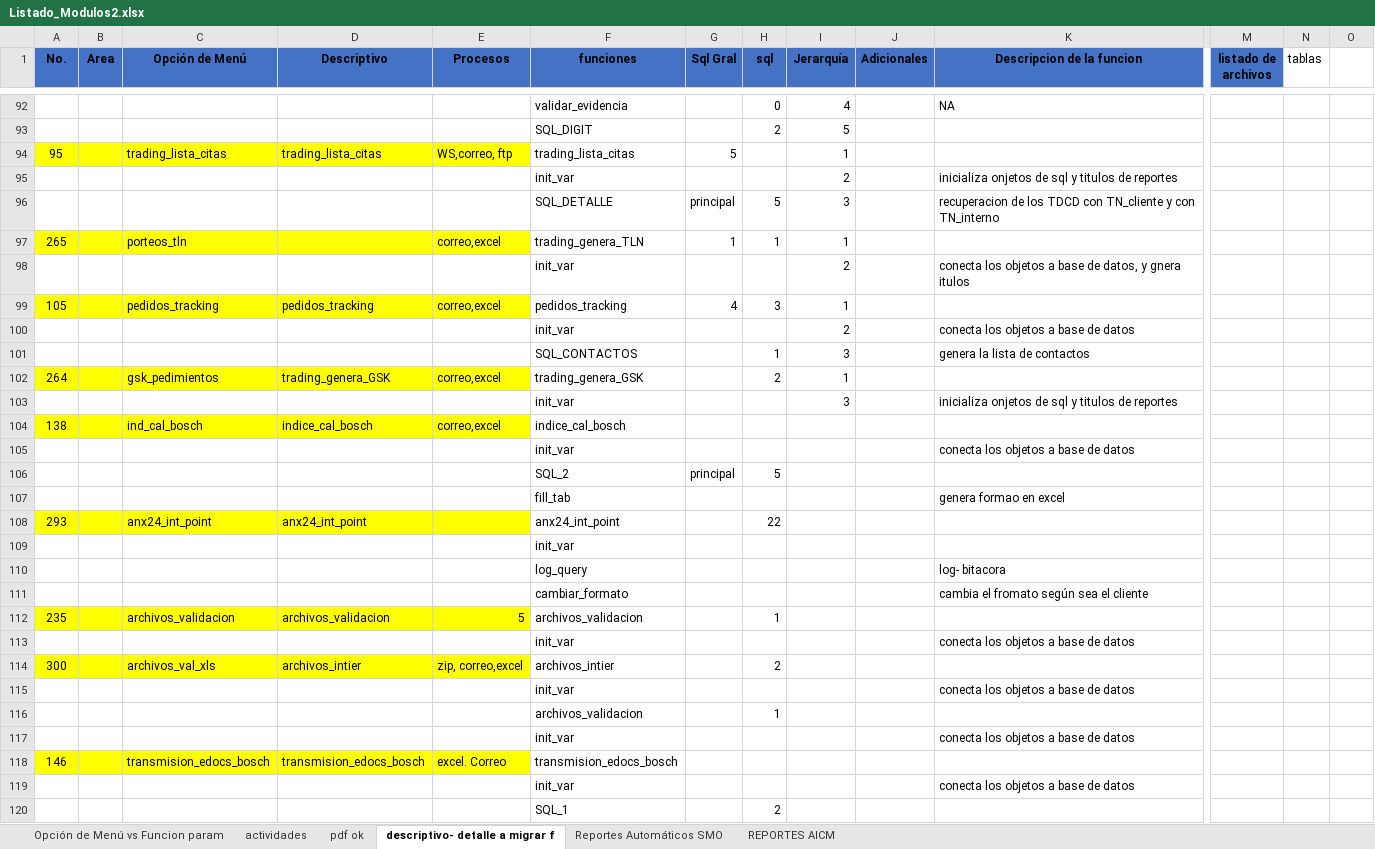
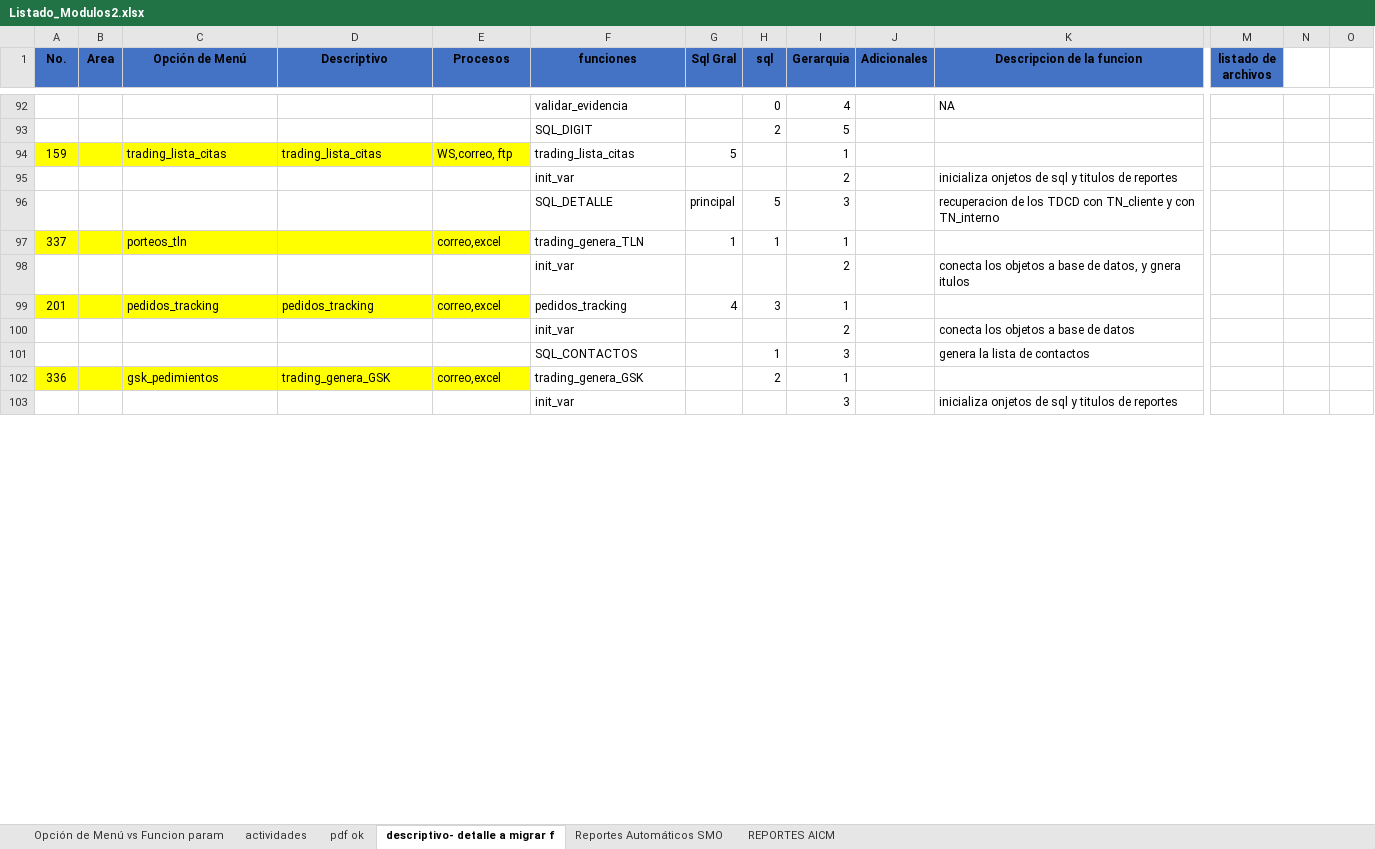
Before and after one commit to EnrikeMendez/migracion_spooler, an Excel workbook: 00-Documentacion/Listado_Modulos2.xlsx, sheet descriptivo- detalle a migrar f, drawn as a sheet; only a part is shown, gaps mark what is left out; values as stored, in another font and other column widths than the file's, no borders; removed rows and columns are numbered as before the commit, all else as after; rows hold the shown columns only; the diff covers the shown part only; the diff names each change by its address in the sheet, - before the commit and + after, or states it on an @@ line.

Commit message:
1. se documentaron: carga_web carga_ltl_urrea carga_ltl_austromex_cp dict anex24 back_cliente cfd_logis cfd_con_excel               talones_txt  - ruta \00-Documentacion\Listado_Modulos2.xlsx "descriptivo- detalle a migrar f" 2. Se aplicaron los cambios en listado solicitado  Listado de reportes Ruta \00-Documentacion\Listado de reportes activos.xlsx 3. diagrama de Diagrama pedim_pdf_magneti , ruta \00-Documentacion\Diagrama pedim_pdf_magneti.pdf

```diff
--- a/00-Documentacion/Listado_Modulos2.xlsx (sheet descriptivo- detalle a migrar f)
+++ b/00-Documentacion/Listado_Modulos2.xlsx (sheet descriptivo- detalle a migrar f)
-I1: Jerarquía
+I1: Gerarquia
-N1: tablas
+N1: (empty)
-A94 (No.): 95
+A94 (No.): 159
-A97 (No.): 265
+A97 (No.): 337
-A99 (No.): 105
+A99 (No.): 201
-A102 (No.): 264
+A102 (No.): 336
-row 104: 138 |  | ind_cal_bosch | indice_cal_bosch | correo,excel | indice_cal_bosch
-row 105:  |  |  |  |  | init_var |  |  |  |  | conecta los objetos a base de datos
-row 106:  |  |  |  |  | SQL_2 | principal | 5
-row 107:  |  |  |  |  | fill_tab |  |  |  |  | genera formao en excel
-row 108: 293 |  | anx24_int_point | anx24_int_point |  | anx24_int_point |  | 22
-row 109:  |  |  |  |  | init_var
-row 110:  |  |  |  |  | log_query |  |  |  |  | log- bitacora
-row 111:  |  |  |  |  | cambiar_formato |  |  |  |  | cambia el fromato según sea el cliente
-row 112: 235 |  | archivos_validacion | archivos_validacion | 5 | archivos_validacion |  | 1
-row 113:  |  |  |  |  | init_var |  |  |  |  | conecta los objetos a base de datos
-row 114: 300 |  | archivos_val_xls | archivos_intier | zip, correo,excel | archivos_intier |  | 2
-row 115:  |  |  |  |  | init_var |  |  |  |  | conecta los objetos a base de datos
-row 116:  |  |  |  |  | archivos_validacion |  | 1
-row 117:  |  |  |  |  | init_var |  |  |  |  | conecta los objetos a base de datos
-row 118: 146 |  | transmision_edocs_bosch | transmision_edocs_bosch | excel. Correo | transmision_edocs_bosch
-row 119:  |  |  |  |  | init_var |  |  |  |  | conecta los objetos a base de datos
-row 120:  |  |  |  |  | SQL_1 |  | 2
```
Also changed, not shown: 84 added rows, 11 removed rows and 35 edited cells elsewhere in this sheet, 00-Documentacion/Listado de reportes activos.xlsx, 1 other file.
